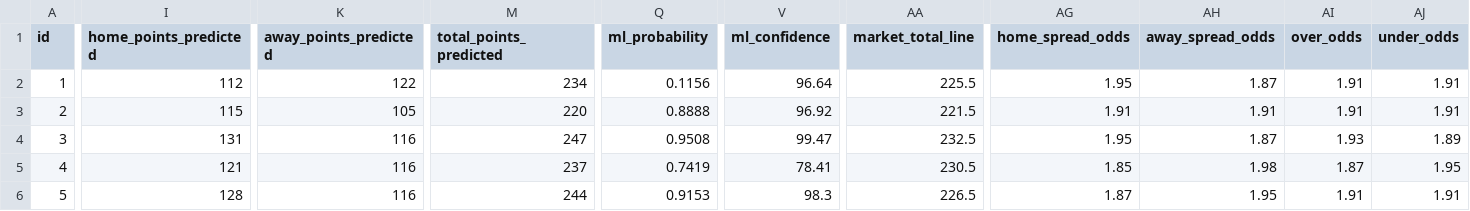
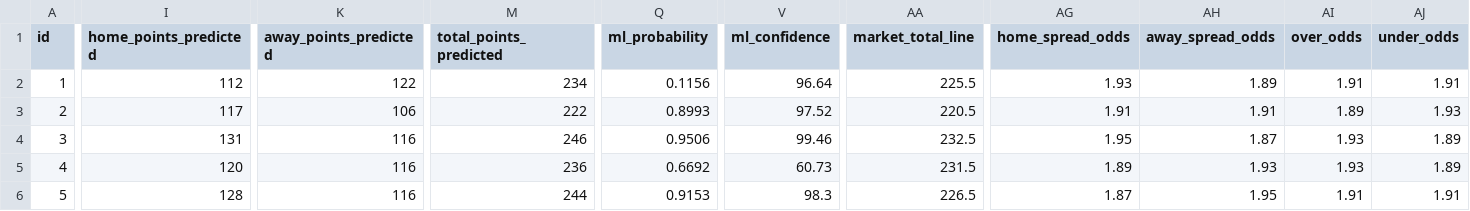
Before and after one commit to iampreetdave-work/basketball-NBA, a CSV file: NBA_PREDICTIONS_ML.csv, drawn as a sheet; only a part is shown, gaps mark what is left out; the diff covers the shown part only; the diff names each change by its address in the sheet, - before the commit and + after, or states it on an @@ line.

```diff
--- a/NBA_PREDICTIONS_ML.csv
+++ b/NBA_PREDICTIONS_ML.csv
-AG2 (home_spread_odds): 1.95
+AG2 (home_spread_odds): 1.93
-AH2 (away_spread_odds): 1.87
+AH2 (away_spread_odds): 1.89
-I3 (home_points_predicted): 115
+I3 (home_points_predicted): 117
-K3 (away_points_predicted): 105
+K3 (away_points_predicted): 106
-M3 (total_points_predicted): 220
+M3 (total_points_predicted): 222
-Q3 (ml_probability): 0.8888
+Q3 (ml_probability): 0.8993
-V3 (ml_confidence): 96.92
+V3 (ml_confidence): 97.52
-AA3 (market_total_line): 221.5
+AA3 (market_total_line): 220.5
-AI3 (over_odds): 1.91
+AI3 (over_odds): 1.89
-AJ3 (under_odds): 1.91
+AJ3 (under_odds): 1.93
-M4 (total_points_predicted): 247
+M4 (total_points_predicted): 246
-Q4 (ml_probability): 0.9508
+Q4 (ml_probability): 0.9506
-V4 (ml_confidence): 99.47
+V4 (ml_confidence): 99.46
-I5 (home_points_predicted): 121
+I5 (home_points_predicted): 120
-M5 (total_points_predicted): 237
+M5 (total_points_predicted): 236
-Q5 (ml_probability): 0.7419
+Q5 (ml_probability): 0.6692
-V5 (ml_confidence): 78.41
+V5 (ml_confidence): 60.73
-AA5 (market_total_line): 230.5
+AA5 (market_total_line): 231.5
-AG5 (home_spread_odds): 1.85
+AG5 (home_spread_odds): 1.89
-AH5 (away_spread_odds): 1.98
+AH5 (away_spread_odds): 1.93
-AI5 (over_odds): 1.87
+AI5 (over_odds): 1.93
-AJ5 (under_odds): 1.95
+AJ5 (under_odds): 1.89
```
Also changed, not shown: 26 edited cells elsewhere in this file, Future.csv, upcoming_nba_draftkings_odds.csv.
